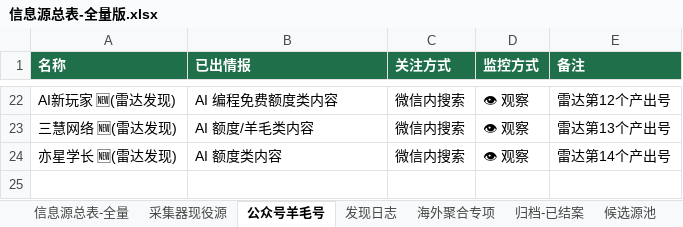
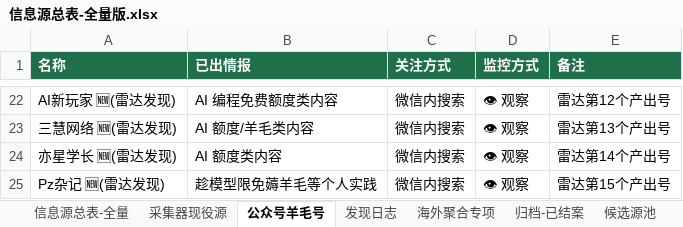
Before and after one commit to KJAI123/tokenmost, an Excel workbook: data-research/信息源总表-全量版.xlsx, sheet 公众号羊毛号, drawn as a sheet; only a part is shown, gaps mark what is left out; values as stored, in another font and other column widths than the file's, no borders; the diff names each change by its address in the sheet, - before the commit and + after, or states it on an @@ line.

```diff
--- a/data-research/信息源总表-全量版.xlsx (sheet 公众号羊毛号)
+++ b/data-research/信息源总表-全量版.xlsx (sheet 公众号羊毛号)
+row 25: Pz杂记 🆕(雷达发现) | 趁模型限免薅羊毛等个人实践 | 微信内搜索 | 👁 观察 | 雷达第15个产出号
```
Also changed, not shown: sheet 信息源总表-全量, sheet 发现日志, 23 other files.
